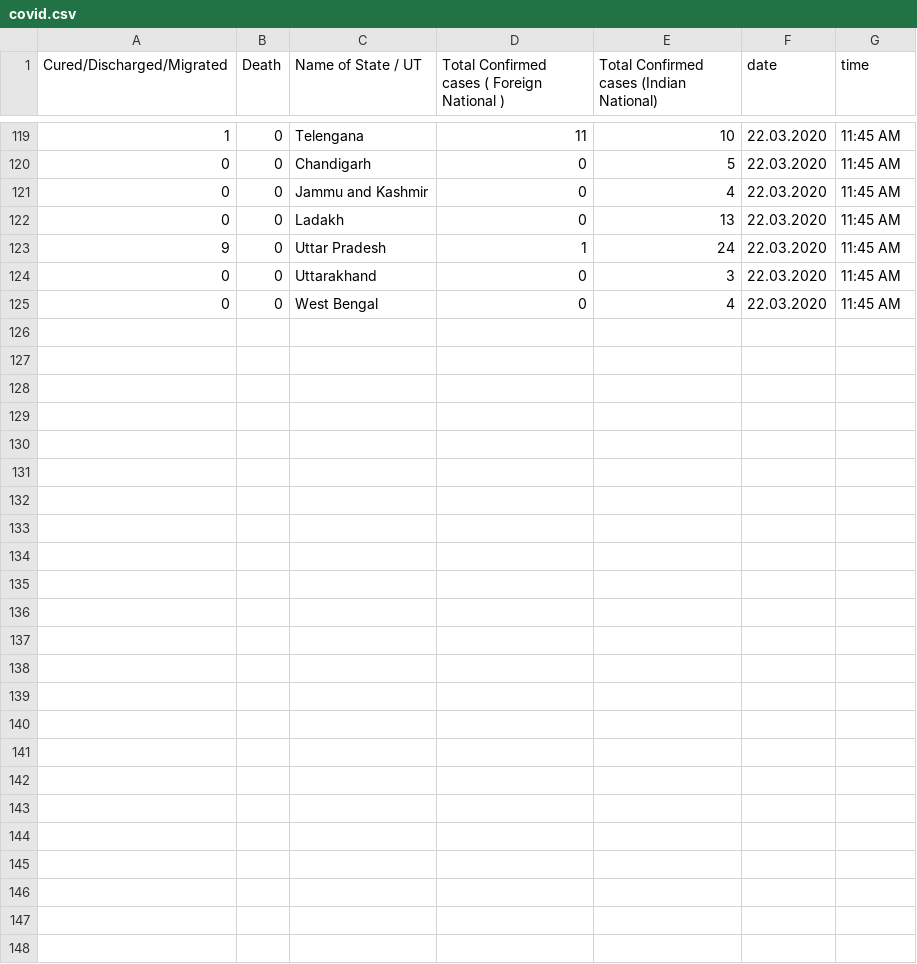
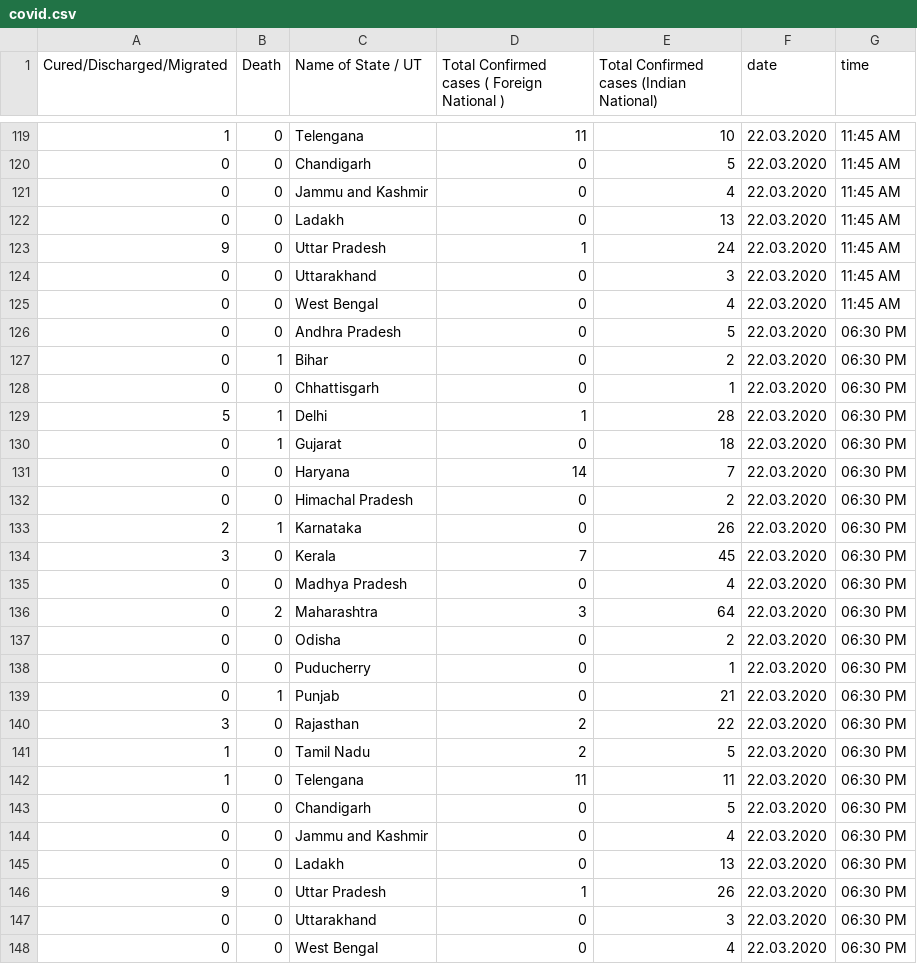
Before and after one commit to LunaticMaestro/covid, a CSV file: covid.csv, drawn as a sheet; only a part is shown, gaps mark what is left out; the diff names each change by its address in the sheet, - before the commit and + after, or states it on an @@ line.

Commit message:
data update

```diff
--- a/covid.csv
+++ b/covid.csv
+row 126: 0 | 0 | Andhra Pradesh | 0 | 5 | 22.03.2020 | 06:30 PM
+row 127: 0 | 1 | Bihar | 0 | 2 | 22.03.2020 | 06:30 PM
+row 128: 0 | 0 | Chhattisgarh | 0 | 1 | 22.03.2020 | 06:30 PM
+row 129: 5 | 1 | Delhi | 1 | 28 | 22.03.2020 | 06:30 PM
+row 130: 0 | 1 | Gujarat | 0 | 18 | 22.03.2020 | 06:30 PM
+row 131: 0 | 0 | Haryana | 14 | 7 | 22.03.2020 | 06:30 PM
+row 132: 0 | 0 | Himachal Pradesh | 0 | 2 | 22.03.2020 | 06:30 PM
+row 133: 2 | 1 | Karnataka | 0 | 26 | 22.03.2020 | 06:30 PM
+row 134: 3 | 0 | Kerala | 7 | 45 | 22.03.2020 | 06:30 PM
+row 135: 0 | 0 | Madhya Pradesh | 0 | 4 | 22.03.2020 | 06:30 PM
+row 136: 0 | 2 | Maharashtra | 3 | 64 | 22.03.2020 | 06:30 PM
+row 137: 0 | 0 | Odisha | 0 | 2 | 22.03.2020 | 06:30 PM
+row 138: 0 | 0 | Puducherry | 0 | 1 | 22.03.2020 | 06:30 PM
+row 139: 0 | 1 | Punjab | 0 | 21 | 22.03.2020 | 06:30 PM
+row 140: 3 | 0 | Rajasthan | 2 | 22 | 22.03.2020 | 06:30 PM
+row 141: 1 | 0 | Tamil Nadu | 2 | 5 | 22.03.2020 | 06:30 PM
+row 142: 1 | 0 | Telengana | 11 | 11 | 22.03.2020 | 06:30 PM
+row 143: 0 | 0 | Chandigarh | 0 | 5 | 22.03.2020 | 06:30 PM
+row 144: 0 | 0 | Jammu and Kashmir | 0 | 4 | 22.03.2020 | 06:30 PM
+row 145: 0 | 0 | Ladakh | 0 | 13 | 22.03.2020 | 06:30 PM
+row 146: 9 | 0 | Uttar Pradesh | 1 | 26 | 22.03.2020 | 06:30 PM
+row 147: 0 | 0 | Uttarakhand | 0 | 3 | 22.03.2020 | 06:30 PM
+row 148: 0 | 0 | West Bengal | 0 | 4 | 22.03.2020 | 06:30 PM
```
Also changed, not shown: covid_meta.csv.
